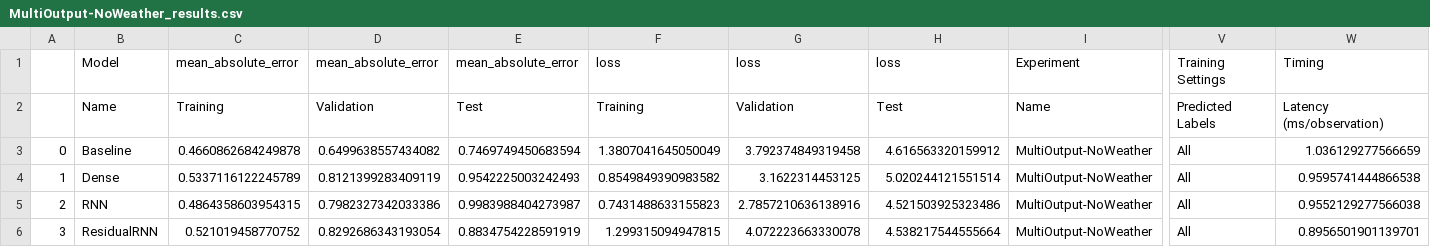
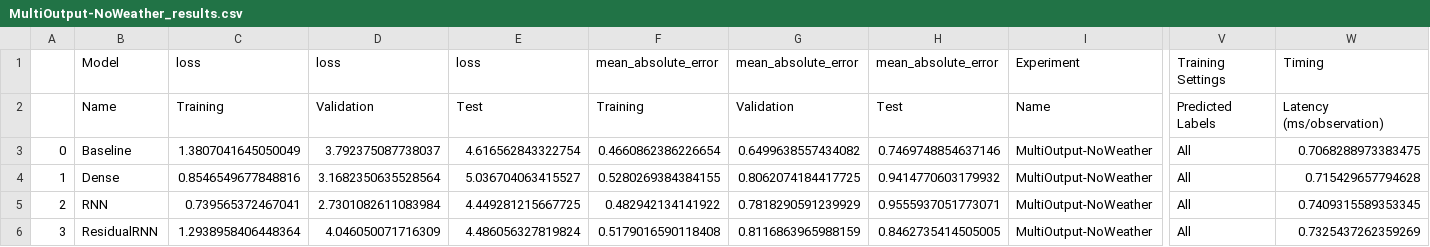
Before and after one commit to hubtru/SalesTrendsAnalyzer, a CSV file: Experiments/outputs/MultiOutput-NoWeather_results.csv, drawn as a sheet; only a part is shown, gaps mark what is left out; the diff names each change by its address in the sheet, - before the commit and + after, or states it on an @@ line.

```diff
--- a/Experiments/outputs/MultiOutput-NoWeather_results.csv
+++ b/Experiments/outputs/MultiOutput-NoWeather_results.csv
-C1: mean_absolute_error
+C1: loss
-D1: mean_absolute_error
+D1: loss
-E1: mean_absolute_error
+E1: loss
-F1: loss
+F1: mean_absolute_error
-G1: loss
+G1: mean_absolute_error
-H1: loss
+H1: mean_absolute_error
-C3: 0.4660862684249878
+C3: 1.3807041645050049
-D3: 0.6499638557434082
+D3: 3.792375087738037
-E3: 0.7469749450683594
+E3: 4.616562843322754
-F3: 1.3807041645050049
+F3: 0.4660862386226654
-G3: 3.792374849319458
+G3: 0.6499638557434082
-H3: 4.616563320159912
+H3: 0.7469748854637146
-W3: 1.036129277566659
+W3: 0.7068288973383475
-C4: 0.5337116122245789
+C4: 0.8546549677848816
-D4: 0.8121399283409119
+D4: 3.1682350635528564
-E4: 0.9542225003242493
+E4: 5.036704063415527
-F4: 0.8549849390983582
+F4: 0.5280269384384155
-G4: 3.1622314453125
+G4: 0.8062074184417725
-H4: 5.020244121551514
+H4: 0.9414770603179932
-W4: 0.9595741444866538
+W4: 0.715429657794628
-C5: 0.4864358603954315
+C5: 0.739565372467041
-D5: 0.7982327342033386
+D5: 2.7301082611083984
-E5: 0.9983988404273987
+E5: 4.449281215667725
-F5: 0.7431488633155823
+F5: 0.482942134141922
-G5: 2.7857210636138916
+G5: 0.7818290591239929
-H5: 4.521503925323486
+H5: 0.9555937051773071
-W5: 0.9552129277566038
+W5: 0.7409315589353345
-C6: 0.521019458770752
+C6: 1.2938958406448364
-D6: 0.8292686343193054
+D6: 4.046050071716309
-E6: 0.8834754228591919
+E6: 4.486056327819824
-F6: 1.299315094947815
+F6: 0.5179016590118408
-G6: 4.072223663330078
+G6: 0.8116863965988159
-H6: 4.538217544555664
+H6: 0.8462735414505005
-W6: 0.8956501901139701
+W6: 0.7325437262359269
```
Also changed, not shown: Experiments/outputs/Autoregressive_losses.csv, Experiments/outputs/Autoregressive_results.csv, 31 other files.
